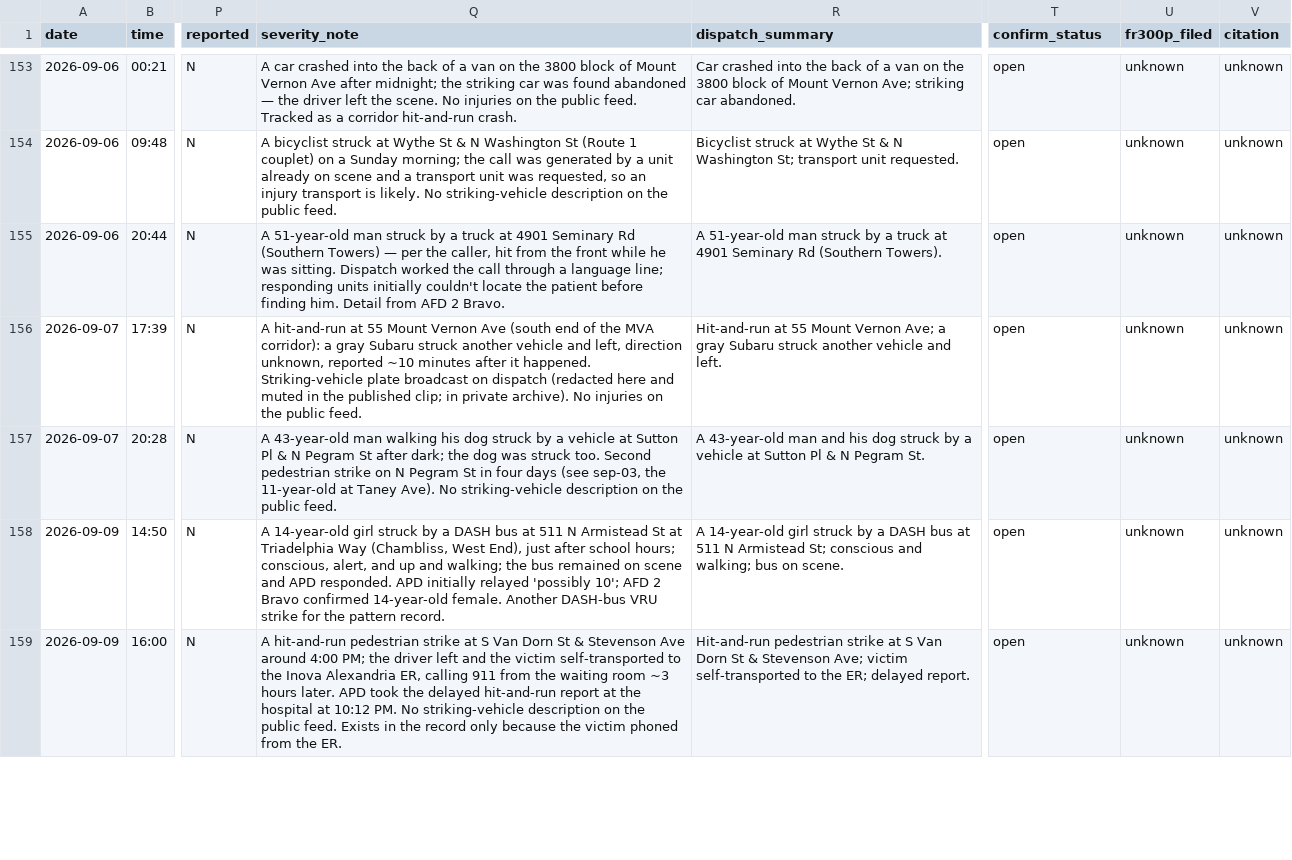
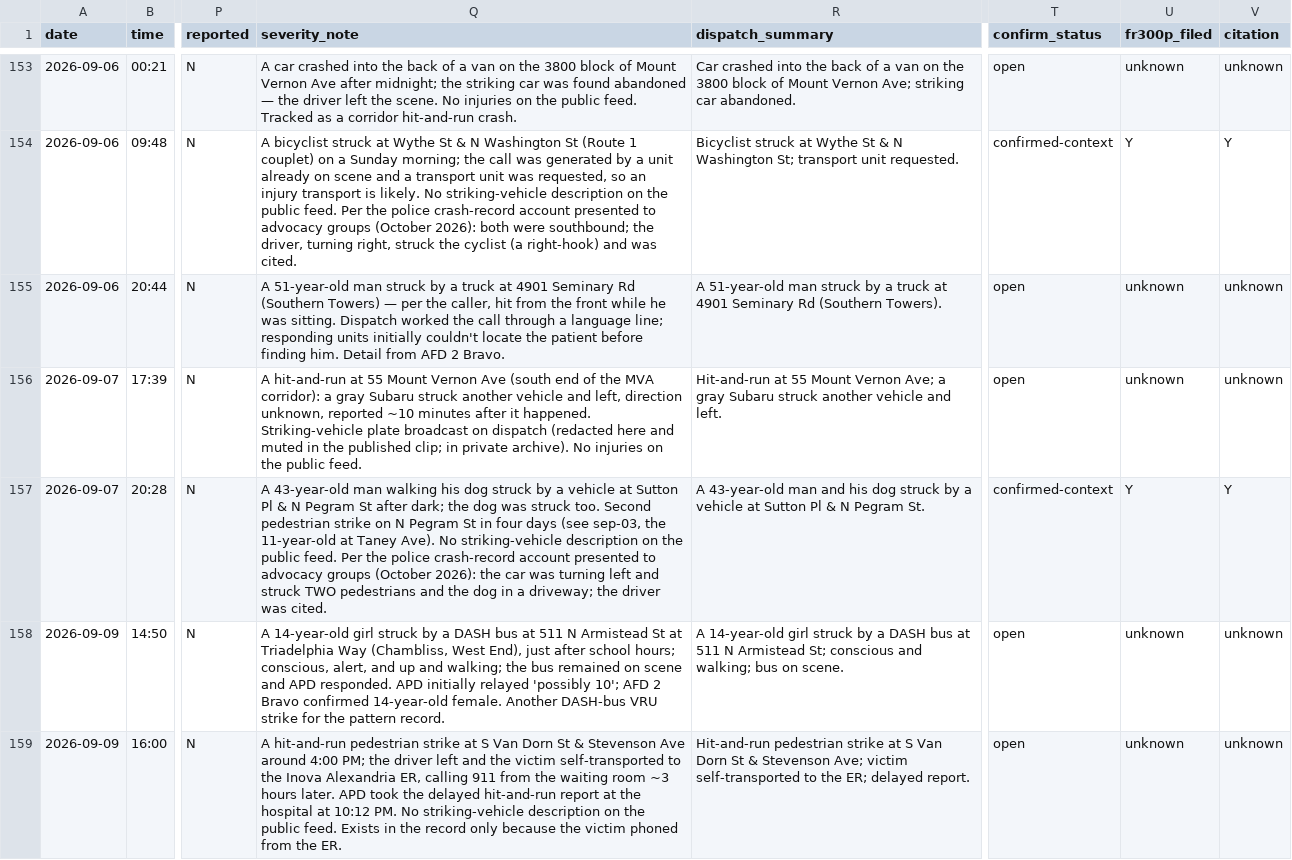
Before and after one commit to ElenaH77/alxdispatch, a CSV file: incidents.csv, drawn as a sheet; only a part is shown, gaps mark what is left out; the diff covers the shown part only; the diff names each change by its address in the sheet, - before the commit and + after, or states it on an @@ line.

```diff
--- a/incidents.csv
+++ b/incidents.csv
-Q154 (severity_note): …public feed.
+Q154 (severity_note): …public feed. Per the police crash-record account presented to advocacy groups (October 2026): both were southbound; the driver, turning right, struck the cyclist (a right-hook) and was cited.
-T154 (confirm_status): open
+T154 (confirm_status): confirmed-context
-U154 (fr300p_filed): unknown
+U154 (fr300p_filed): Y
-V154 (citation): unknown
+V154 (citation): Y
-Q157 (severity_note): …public feed.
+Q157 (severity_note): …public feed. Per the police crash-record account presented to advocacy groups (October 2026): the car was turning left and struck TWO pedestrians and the dog in a driveway; the driver was cited.
-T157 (confirm_status): open
+T157 (confirm_status): confirmed-context
-U157 (fr300p_filed): unknown
+U157 (fr300p_filed): Y
-V157 (citation): unknown
+V157 (citation): Y
```
Also changed, not shown: 1 added row and 83 edited cells elsewhere in this file, 6 other files.
